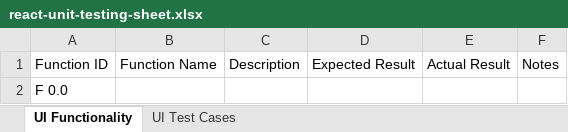
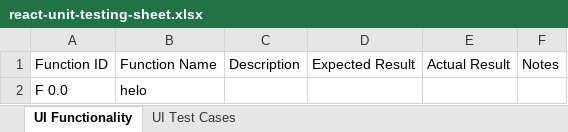
Before and after one commit to JasonI136/sis-calendar-frontend, an Excel workbook: documentation/react-unit-testing-sheet.xlsx, sheet UI Functionality, drawn as a sheet; values as stored, in another font and other column widths than the file's, no borders; the diff names each change by its address in the sheet, - before the commit and + after, or states it on an @@ line.

Commit message:
hello world

```diff
--- a/documentation/react-unit-testing-sheet.xlsx (sheet UI Functionality)
+++ b/documentation/react-unit-testing-sheet.xlsx (sheet UI Functionality)
-B2: (empty)
+B2: helo
```
